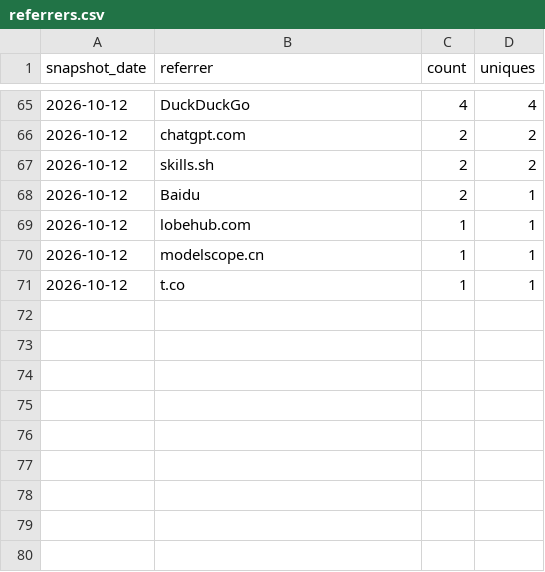
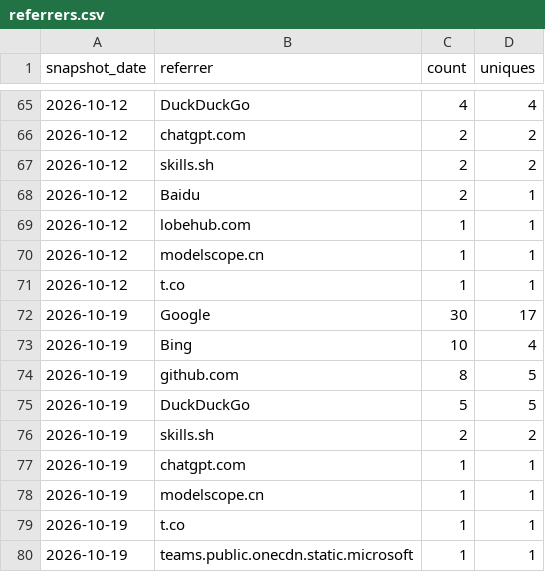
Before and after one commit to claude-dev-suite/claude-dev-suite, a CSV file: docs/metrics/referrers.csv, drawn as a sheet; only a part is shown, gaps mark what is left out; the diff names each change by its address in the sheet, - before the commit and + after, or states it on an @@ line.

```diff
--- a/docs/metrics/referrers.csv
+++ b/docs/metrics/referrers.csv
+row 72: 2026-10-19 | Google | 30 | 17
+row 73: 2026-10-19 | Bing | 10 | 4
+row 74: 2026-10-19 | github.com | 8 | 5
+row 75: 2026-10-19 | DuckDuckGo | 5 | 5
+row 76: 2026-10-19 | skills.sh | 2 | 2
+row 77: 2026-10-19 | chatgpt.com | 1 | 1
+row 78: 2026-10-19 | modelscope.cn | 1 | 1
+row 79: 2026-10-19 | t.co | 1 | 1
+row 80: 2026-10-19 | teams.public.onecdn.static.microsoft | 1 | 1
```
Also changed, not shown: docs/metrics/popular-paths.csv, docs/metrics/traffic-daily.csv.
